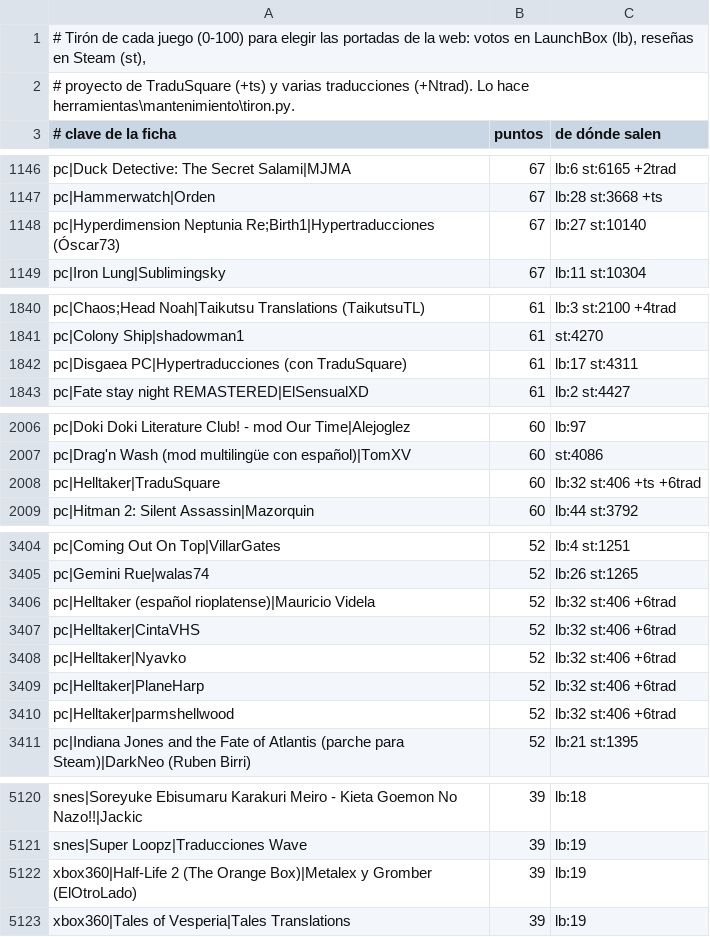
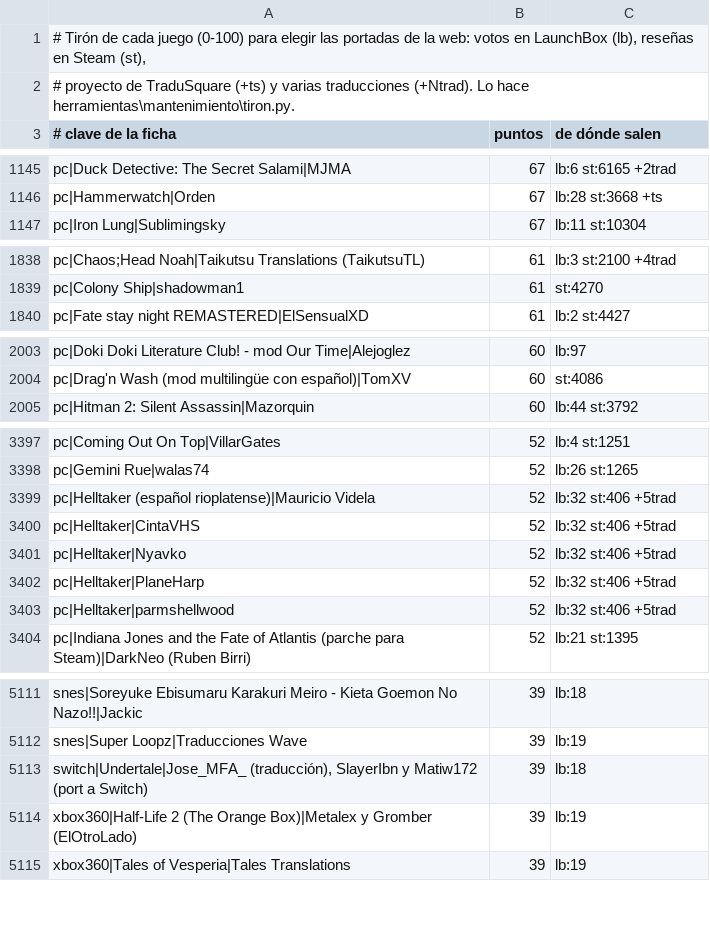
Before and after one commit to alucardog-dotcom/biblioteca-traducciones, a TSV file: web/popularidad.tsv, drawn as a sheet; only a part is shown, gaps mark what is left out; the diff covers the shown part only.

```diff
--- a/web/popularidad.tsv
+++ b/web/popularidad.tsv
@@ -1147,3 +1146,2 @@ pc|Duck Detective: The Secret Salami|MJMA	67	lb:6 st:6165 +2trad
 pc|Hammerwatch|Orden	67	lb:28 st:3668 +ts
-pc|Hyperdimension Neptunia Re;Birth1|Hypertraducciones (Óscar73)	67	lb:27 st:10140
 pc|Iron Lung|Sublimingsky	67	lb:11 st:10304
@@ -1841,3 +1839,2 @@ pc|Chaos;Head Noah|Taikutsu Translations (TaikutsuTL)	61	lb:3 st:2100 +4trad
 pc|Colony Ship|shadowman1	61	st:4270
-pc|Disgaea PC|Hypertraducciones (con TraduSquare)	61	lb:17 st:4311
 pc|Fate stay night REMASTERED|ElSensualXD	61	lb:2 st:4427
@@ -2007,3 +2004,2 @@ pc|Doki Doki Literature Club! - mod Our Time|Alejoglez	60	lb:97
 pc|Drag'n Wash (mod multilingüe con español)|TomXV	60	st:4086
-pc|Helltaker|TraduSquare	60	lb:32 st:406 +ts +6trad
 pc|Hitman 2: Silent Assassin|Mazorquin	60	lb:44 st:3792
@@ -3405,7 +3398,7 @@ pc|Coming Out On Top|VillarGates	52	lb:4 st:1251
 pc|Gemini Rue|walas74	52	lb:26 st:1265
-pc|Helltaker (español rioplatense)|Mauricio Videla	52	lb:32 st:406 +6trad
-pc|Helltaker|CintaVHS	52	lb:32 st:406 +6trad
-pc|Helltaker|Nyavko	52	lb:32 st:406 +6trad
-pc|Helltaker|PlaneHarp	52	lb:32 st:406 +6trad
-pc|Helltaker|parmshellwood	52	lb:32 st:406 +6trad
+pc|Helltaker (español rioplatense)|Mauricio Videla	52	lb:32 st:406 +5trad
+pc|Helltaker|CintaVHS	52	lb:32 st:406 +5trad
+pc|Helltaker|Nyavko	52	lb:32 st:406 +5trad
+pc|Helltaker|PlaneHarp	52	lb:32 st:406 +5trad
+pc|Helltaker|parmshellwood	52	lb:32 st:406 +5trad
 pc|Indiana Jones and the Fate of Atlantis (parche para Steam)|DarkNeo (Ruben Birri)	52	lb:21 st:1395
@@ -5121,2 +5112,3 @@ snes|Soreyuke Ebisumaru Karakuri Meiro - Kieta Goemon No Nazo!!|Jackic	39	lb:18
 snes|Super Loopz|Traducciones Wave	39	lb:19
+switch|Undertale|Jose_MFA_ (traducción), SlayerIbn y Matiw172 (port a Switch)	39	lb:18
 xbox360|Half-Life 2 (The Orange Box)|Metalex y Gromber (ElOtroLado)	39	lb:19
```
Also changed, not shown: 1 added row and 12 removed rows elsewhere in this file, 4 other files.
